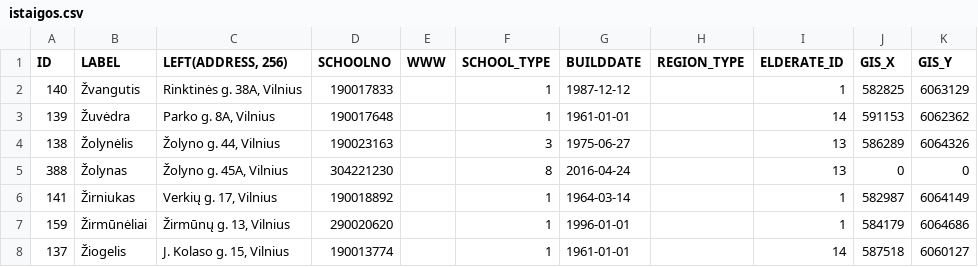
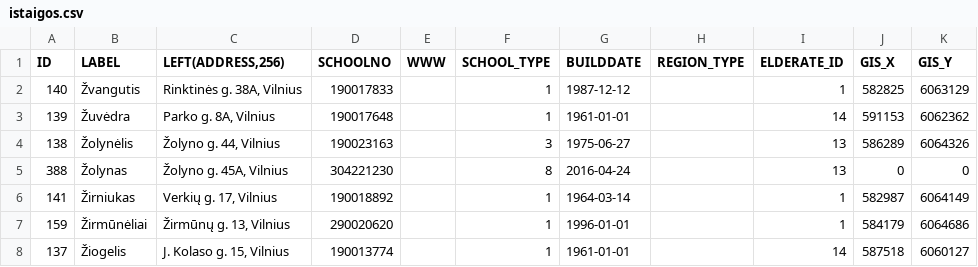
Before and after one commit to EricReese15/darzeliai, a CSV file: data/istaigos.csv, drawn as a sheet; only a part is shown.

Commit message:
Update istaigos.csv

```diff
--- a/data/istaigos.csv
+++ b/data/istaigos.csv
@@ -1,2 +1,2 @@
-"ID";"LABEL";"LEFT(ADDRESS, 256)";"SCHOOLNO";"WWW";"SCHOOL_TYPE";"BUILDDATE";"REGION_TYPE";"ELDERATE_ID";"GIS_X";"GIS_Y"
+"ID";"LABEL";"LEFT(ADDRESS,256)";"SCHOOLNO";"WWW";"SCHOOL_TYPE";"BUILDDATE";"REGION_TYPE";"ELDERATE_ID";"GIS_X";"GIS_Y"
 140;Žvangutis;"Rinktinės g. 38A, Vilnius";190017833;;1;1987-12-12;;1;582825;6063129
```
